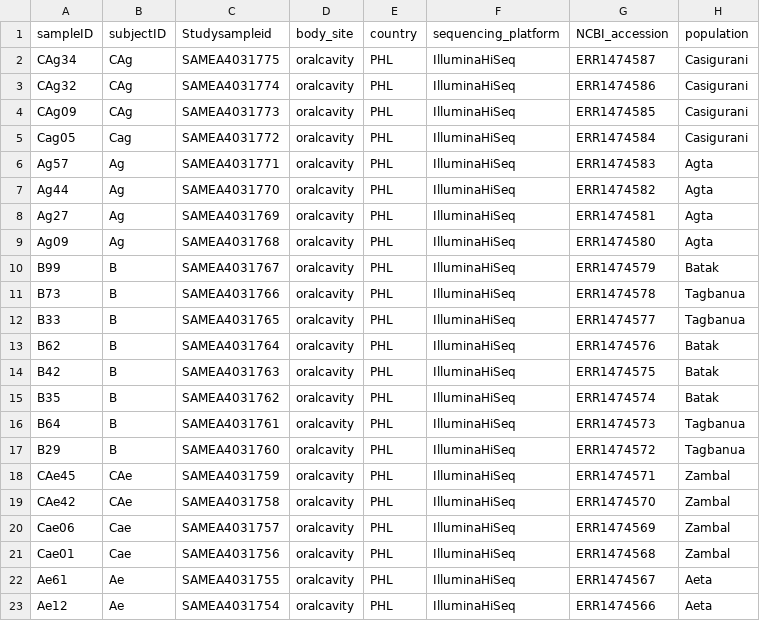
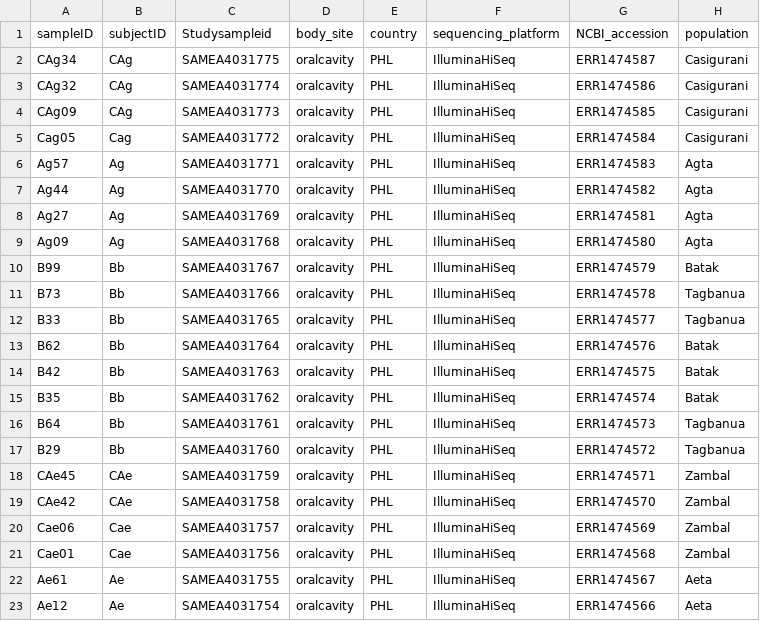
Before and after one commit to waldronlab/curatedMetagenomicDataCuration, a TSV file: inst/curated/LassalleF_2017/LassalleF_2017_metadata.tsv, drawn as a sheet; only a part is shown; the diff names each change by its address in the sheet, - before the commit and + after, or states it on an @@ line.

Commit message:
Update LassalleF_2017_metadata.tsv

```diff
--- a/inst/curated/LassalleF_2017/LassalleF_2017_metadata.tsv
+++ b/inst/curated/LassalleF_2017/LassalleF_2017_metadata.tsv
-B10:B17 (subjectID): B
+B10:B17 (subjectID): Bb
```
